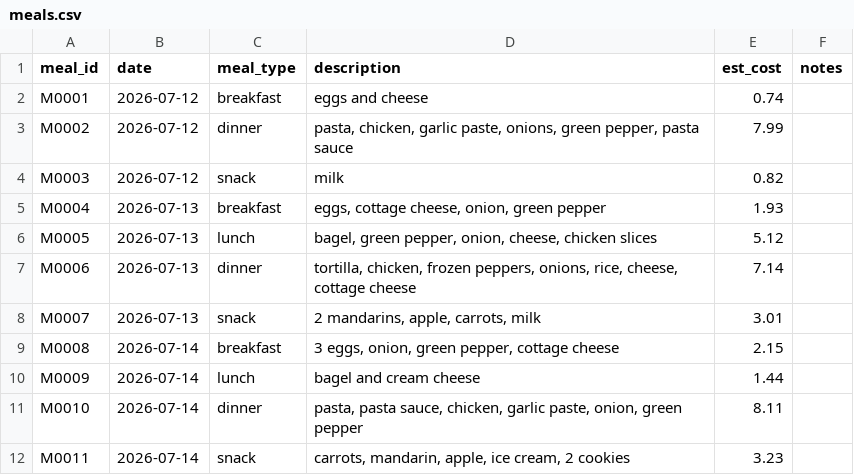
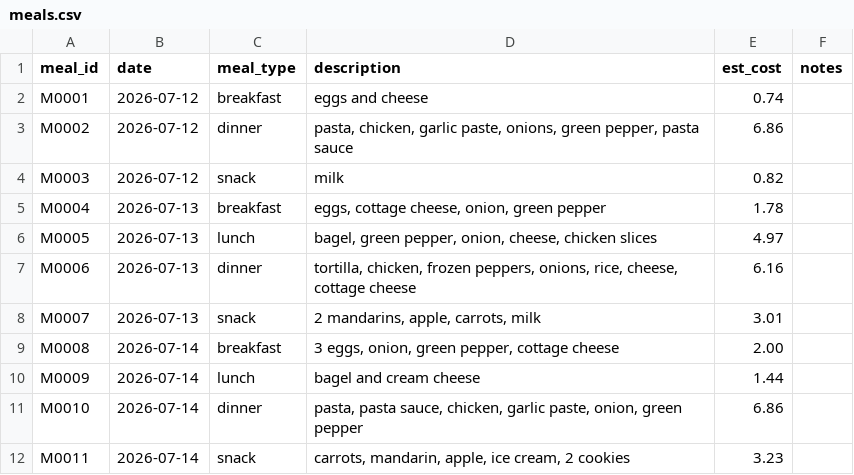
Before and after one commit to 5arjun/grocery-tracker, a CSV file: docs/data/meals.csv, drawn as a sheet.

```diff
--- a/docs/data/meals.csv
+++ b/docs/data/meals.csv
@@ -2,11 +2,11 @@ meal_id,date,meal_type,description,est_cost,notes
 M0001,2026-07-12,breakfast,eggs and cheese,0.74,
-M0002,2026-07-12,dinner,"pasta, chicken, garlic paste, onions, green pepper, pasta sauce",7.99,
+M0002,2026-07-12,dinner,"pasta, chicken, garlic paste, onions, green pepper, pasta sauce",6.86,
 M0003,2026-07-12,snack,milk,0.82,
-M0004,2026-07-13,breakfast,"eggs, cottage cheese, onion, green pepper",1.93,
-M0005,2026-07-13,lunch,"bagel, green pepper, onion, cheese, chicken slices",5.12,
-M0006,2026-07-13,dinner,"tortilla, chicken, frozen peppers, onions, rice, cheese, cottage cheese",7.14,
+M0004,2026-07-13,breakfast,"eggs, cottage cheese, onion, green pepper",1.78,
+M0005,2026-07-13,lunch,"bagel, green pepper, onion, cheese, chicken slices",4.97,
+M0006,2026-07-13,dinner,"tortilla, chicken, frozen peppers, onions, rice, cheese, cottage cheese",6.16,
 M0007,2026-07-13,snack,"2 mandarins, apple, carrots, milk",3.01,
-M0008,2026-07-14,breakfast,"3 eggs, onion, green pepper, cottage cheese",2.15,
+M0008,2026-07-14,breakfast,"3 eggs, onion, green pepper, cottage cheese",2.00,
 M0009,2026-07-14,lunch,bagel and cream cheese,1.44,
-M0010,2026-07-14,dinner,"pasta, pasta sauce, chicken, garlic paste, onion, green pepper",8.11,
+M0010,2026-07-14,dinner,"pasta, pasta sauce, chicken, garlic paste, onion, green pepper",6.86,
 M0011,2026-07-14,snack,"carrots, mandarin, apple, ice cream, 2 cookies",3.23,
```
Also changed, not shown: docs/data/inventory.csv, docs/data/meal_usage.csv, 1 other file.
